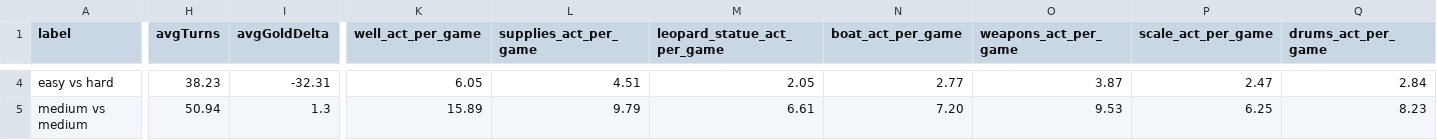
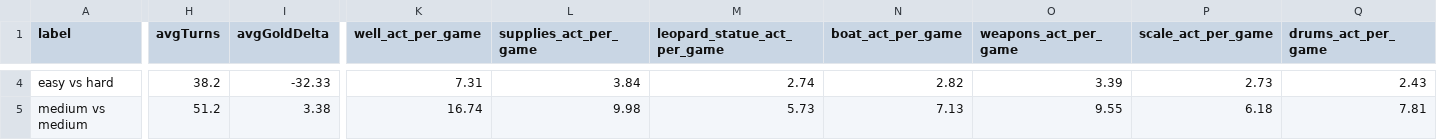
Before and after one commit to ericfaris/jambo, a CSV file: reports/ai-benchmark/medium.csv, drawn as a sheet; only a part is shown, gaps mark what is left out; the diff covers the shown part only; the diff names each change by its address in the sheet, - before the commit and + after, or states it on an @@ line.

```diff
--- a/reports/ai-benchmark/medium.csv
+++ b/reports/ai-benchmark/medium.csv
-H4 (avgTurns): 38.23
+H4 (avgTurns): 38.2
-I4 (avgGoldDelta): -32.31
+I4 (avgGoldDelta): -32.33
-K4 (well_act_per_game): 6.05
+K4 (well_act_per_game): 7.31
-L4 (supplies_act_per_game): 4.51
+L4 (supplies_act_per_game): 3.84
-M4 (leopard_statue_act_per_game): 2.05
+M4 (leopard_statue_act_per_game): 2.74
-N4 (boat_act_per_game): 2.77
+N4 (boat_act_per_game): 2.82
-O4 (weapons_act_per_game): 3.87
+O4 (weapons_act_per_game): 3.39
-P4 (scale_act_per_game): 2.47
+P4 (scale_act_per_game): 2.73
-Q4 (drums_act_per_game): 2.84
+Q4 (drums_act_per_game): 2.43
-H5 (avgTurns): 50.94
+H5 (avgTurns): 51.2
-I5 (avgGoldDelta): 1.3
+I5 (avgGoldDelta): 3.38
-K5 (well_act_per_game): 15.89
+K5 (well_act_per_game): 16.74
-L5 (supplies_act_per_game): 9.79
+L5 (supplies_act_per_game): 9.98
-M5 (leopard_statue_act_per_game): 6.61
+M5 (leopard_statue_act_per_game): 5.73
-N5 (boat_act_per_game): 7.20
+N5 (boat_act_per_game): 7.13
-O5 (weapons_act_per_game): 9.53
+O5 (weapons_act_per_game): 9.55
-P5 (scale_act_per_game): 6.25
+P5 (scale_act_per_game): 6.18
-Q5 (drums_act_per_game): 8.23
+Q5 (drums_act_per_game): 7.81
```
Also changed, not shown: 137 edited cells elsewhere in this file, 8 other files.
